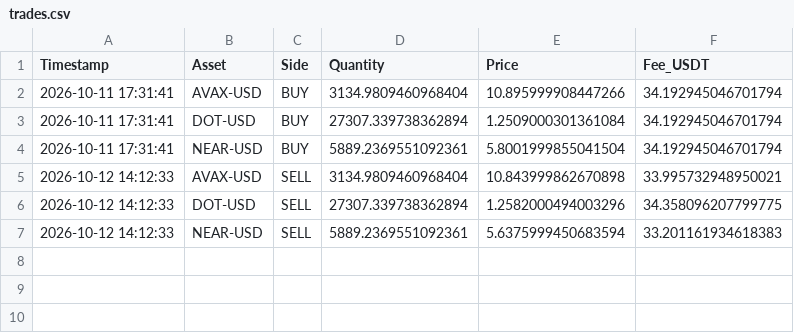
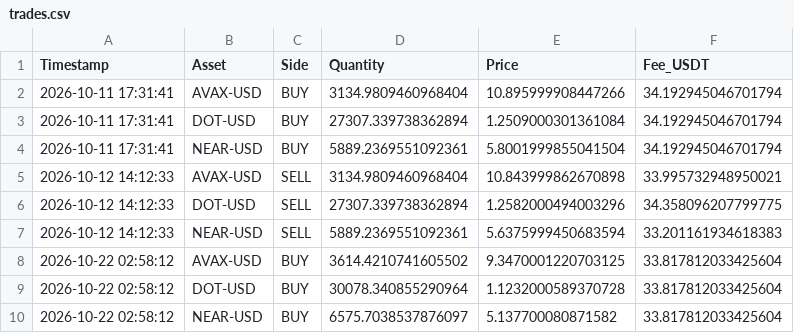
Before and after one commit to flashmanrunning-lang/my-quant-bot, a CSV file: trades.csv, drawn as a sheet.

```diff
--- a/trades.csv
+++ b/trades.csv
@@ -7 +7,4 @@ Timestamp,Asset,Side,Quantity,Price,Fee_USDT
 2026-10-12 14:12:33,NEAR-USD,SELL,5889.2369551092361,5.6375999450683594,33.201161934618383
+2026-10-22 02:58:12,AVAX-USD,BUY,3614.4210741605502,9.3470001220703125,33.817812033425604
+2026-10-22 02:58:12,DOT-USD,BUY,30078.340855290964,1.1232000589370728,33.817812033425604
+2026-10-22 02:58:12,NEAR-USD,BUY,6575.7038537876097,5.137700080871582,33.817812033425604
```
Also changed, not shown: alpha_performance.csv, compare_live.csv, 6 other files.
